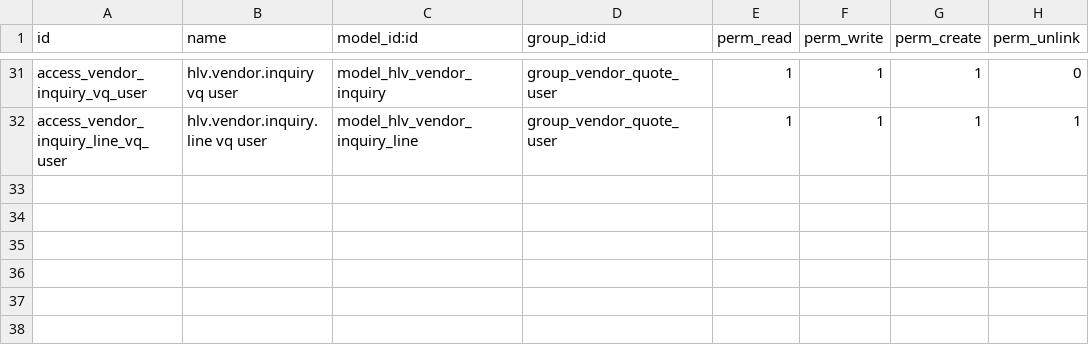
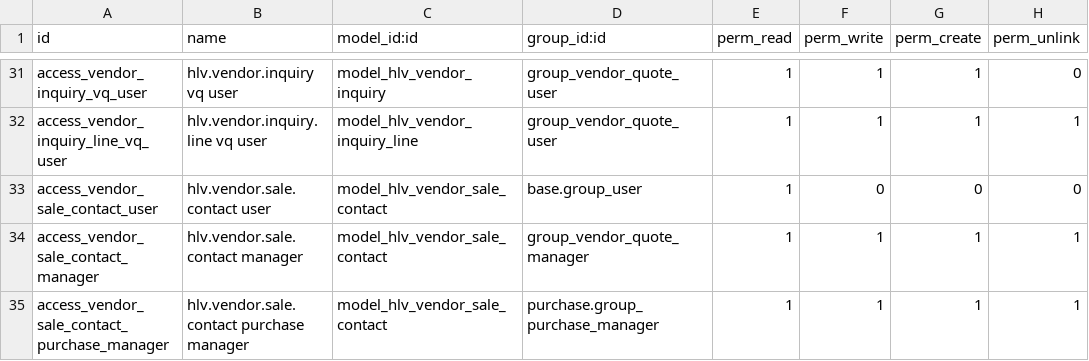
Before and after one commit to hivongseth2/HLV-odoo-crm, a CSV file: custom_addons/hlv_vendor_quotation/security/ir.model.access.csv, drawn as a sheet; only a part is shown, gaps mark what is left out.

Commit message:
improve vendor quota : send mail remove pas

```diff
--- a/custom_addons/hlv_vendor_quotation/security/ir.model.access.csv
+++ b/custom_addons/hlv_vendor_quotation/security/ir.model.access.csv
@@ -32 +32,4 @@ access_vendor_inquiry_vq_user,hlv.vendor.inquiry vq user,model_hlv_vendor_inquir
 access_vendor_inquiry_line_vq_user,hlv.vendor.inquiry.line vq user,model_hlv_vendor_inquiry_line,group_vendor_quote_user,1,1,1,1
+access_vendor_sale_contact_user,hlv.vendor.sale.contact user,model_hlv_vendor_sale_contact,base.group_user,1,0,0,0
+access_vendor_sale_contact_manager,hlv.vendor.sale.contact manager,model_hlv_vendor_sale_contact,group_vendor_quote_manager,1,1,1,1
+access_vendor_sale_contact_purchase_manager,hlv.vendor.sale.contact purchase manager,model_hlv_vendor_sale_contact,purchase.group_purchase_manager,1,1,1,1
```
Also changed, not shown: 26 other files.
